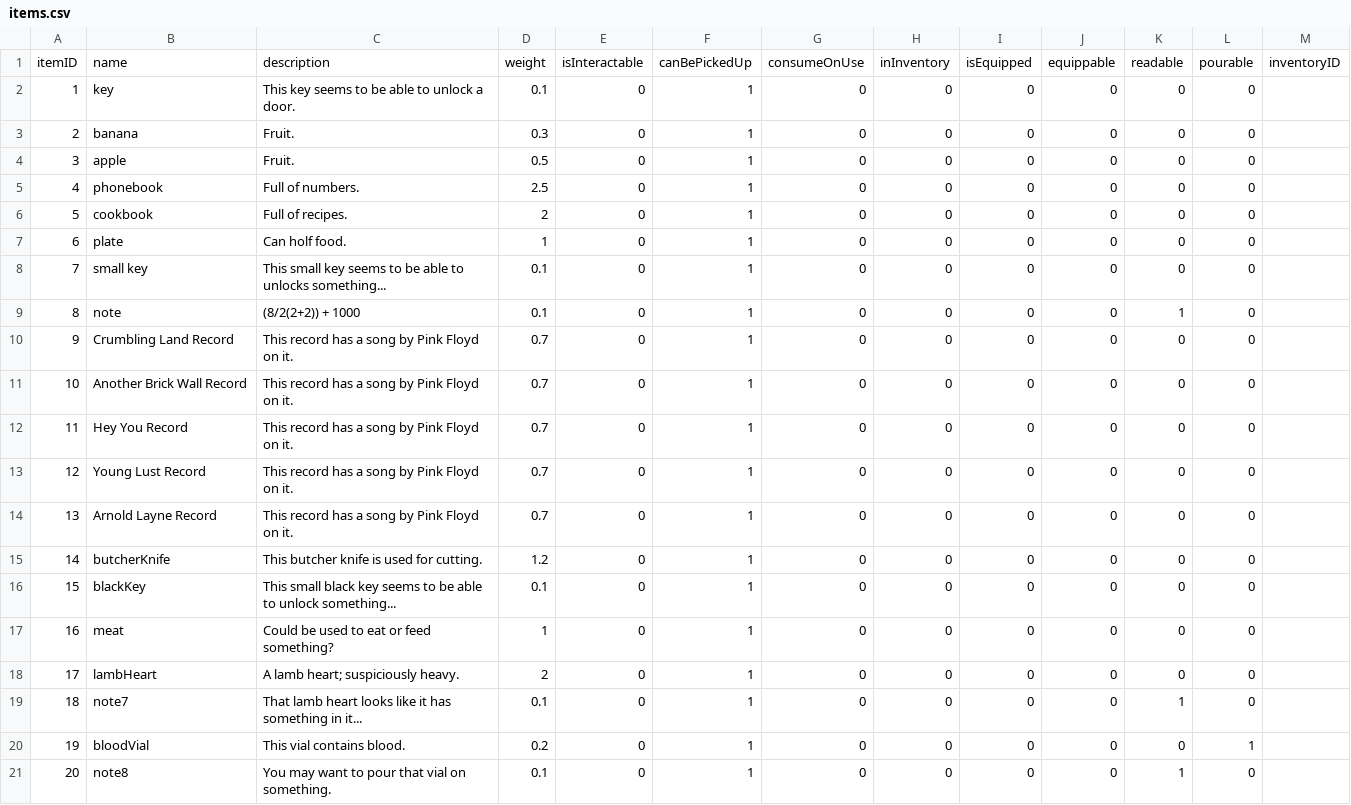
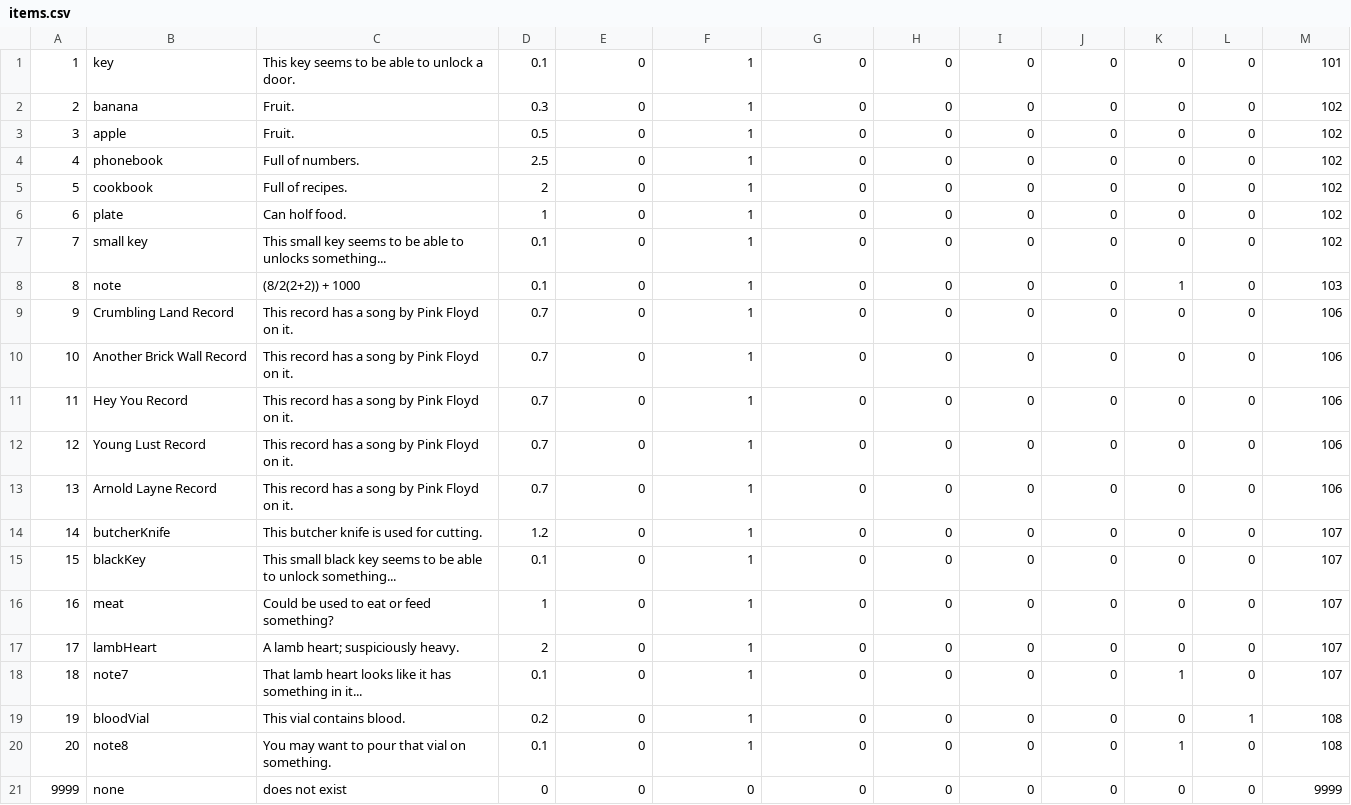
Before and after one commit to ericjohns55/TextBasedAdventure, a CSV file: tbag/src/persist/items.csv, drawn as a sheet.

Commit message:
ALL INITIAL DATA LOADED !!!!!

```diff
--- a/tbag/src/persist/items.csv
+++ b/tbag/src/persist/items.csv
@@ -1,21 +1,21 @@
-itemID|name|description|weight|isInteractable|canBePickedUp|consumeOnUse|inInventory|isEquipped|equippable|readable|pourable|inventoryID
-1|key|This key seems to be able to unlock a door.|0.1|0|1|0|0|0|0|0|0|
-2|banana|Fruit.|0.3|0|1|0|0|0|0|0|0|
-3|apple|Fruit.|0.5|0|1|0|0|0|0|0|0|
-4|phonebook|Full of numbers.|2.5|0|1|0|0|0|0|0|0|
-5|cookbook|Full of recipes.|2|0|1|0|0|0|0|0|0|
-6|plate|Can holf food.|1|0|1|0|0|0|0|0|0|
-7|small key|This small key seems to be able to unlocks something...|0.1|0|1|0|0|0|0|0|0|
-8|note|(8/2(2+2)) + 1000|0.1|0|1|0|0|0|0|1|0|
-9|Crumbling Land Record|This record has a song by Pink Floyd on it.|0.7|0|1|0|0|0|0|0|0|
-10|Another Brick Wall Record|This record has a song by Pink Floyd on it.|0.7|0|1|0|0|0|0|0|0|
-11|Hey You Record|This record has a song by Pink Floyd on it.|0.7|0|1|0|0|0|0|0|0|
-12|Young Lust Record|This record has a song by Pink Floyd on it.|0.7|0|1|0|0|0|0|0|0|
-13|Arnold Layne Record|This record has a song by Pink Floyd on it.|0.7|0|1|0|0|0|0|0|0|
-14|butcherKnife|This butcher knife is used for cutting.|1.2|0|1|0|0|0|0|0|0|
-15|blackKey|This small black key seems to be able to unlock something...|0.1|0|1|0|0|0|0|0|0|
-16|meat|Could be used to eat or feed something?|1|0|1|0|0|0|0|0|0|
-17|lambHeart|A lamb heart; suspiciously heavy.|2|0|1|0|0|0|0|0|0|
-18|note7|That lamb heart looks like it has something in it...|0.1|0|1|0|0|0|0|1|0|
-19|bloodVial|This vial contains blood.|0.2|0|1|0|0|0|0|0|1|
-20|note8|You may want to pour that vial on something.|0.1|0|1|0|0|0|0|1|0|
+1|key|This key seems to be able to unlock a door.|0.1|0|1|0|0|0|0|0|0|101
+2|banana|Fruit.|0.3|0|1|0|0|0|0|0|0|102
+3|apple|Fruit.|0.5|0|1|0|0|0|0|0|0|102
+4|phonebook|Full of numbers.|2.5|0|1|0|0|0|0|0|0|102
+5|cookbook|Full of recipes.|2|0|1|0|0|0|0|0|0|102
+6|plate|Can holf food.|1|0|1|0|0|0|0|0|0|102
+7|small key|This small key seems to be able to unlocks something...|0.1|0|1|0|0|0|0|0|0|102
+8|note|(8/2(2+2)) + 1000|0.1|0|1|0|0|0|0|1|0|103
+9|Crumbling Land Record|This record has a song by Pink Floyd on it.|0.7|0|1|0|0|0|0|0|0|106
+10|Another Brick Wall Record|This record has a song by Pink Floyd on it.|0.7|0|1|0|0|0|0|0|0|106
+11|Hey You Record|This record has a song by Pink Floyd on it.|0.7|0|1|0|0|0|0|0|0|106
+12|Young Lust Record|This record has a song by Pink Floyd on it.|0.7|0|1|0|0|0|0|0|0|106
+13|Arnold Layne Record|This record has a song by Pink Floyd on it.|0.7|0|1|0|0|0|0|0|0|106
+14|butcherKnife|This butcher knife is used for cutting.|1.2|0|1|0|0|0|0|0|0|107
+15|blackKey|This small black key seems to be able to unlock something...|0.1|0|1|0|0|0|0|0|0|107
+16|meat|Could be used to eat or feed something?|1|0|1|0|0|0|0|0|0|107
+17|lambHeart|A lamb heart; suspiciously heavy.|2|0|1|0|0|0|0|0|0|107
+18|note7|That lamb heart looks like it has something in it...|0.1|0|1|0|0|0|0|1|0|107
+19|bloodVial|This vial contains blood.|0.2|0|1|0|0|0|0|0|1|108
+20|note8|You may want to pour that vial on something.|0.1|0|1|0|0|0|0|1|0|108
+9999|none|does not exist|0|0|0|0|0|0|0|0|0|9999
```
Also changed, not shown: 14 other files.
